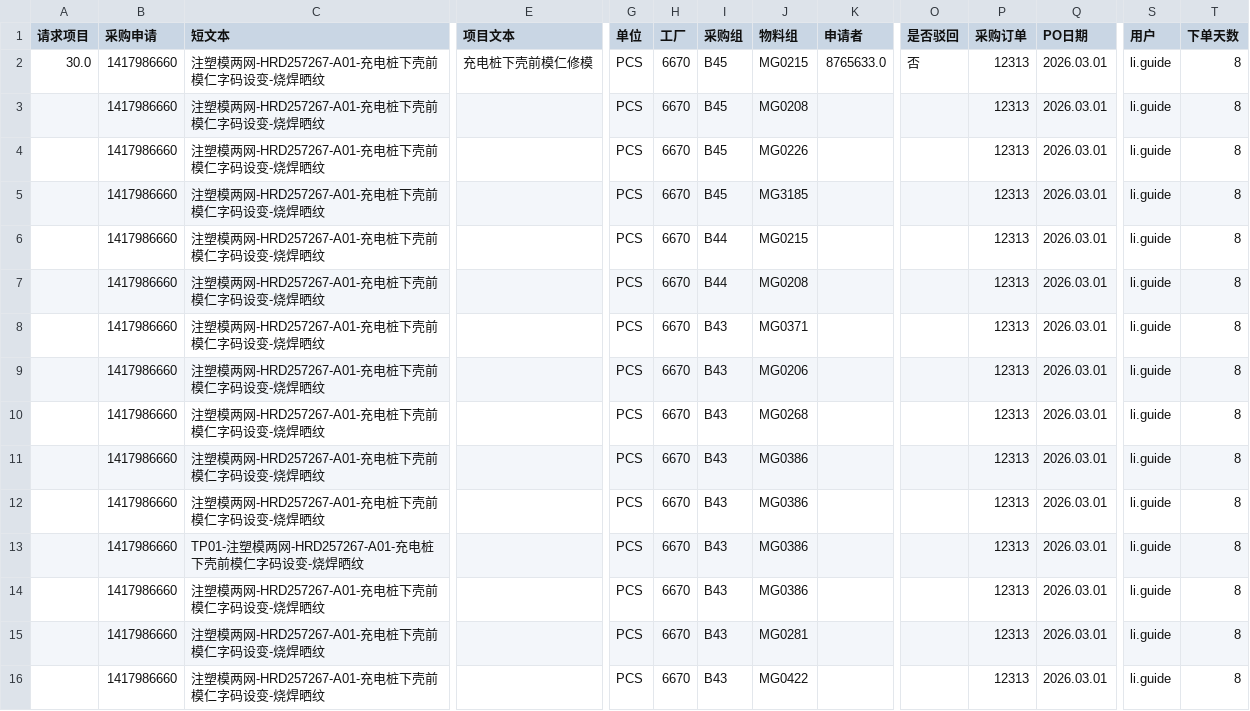
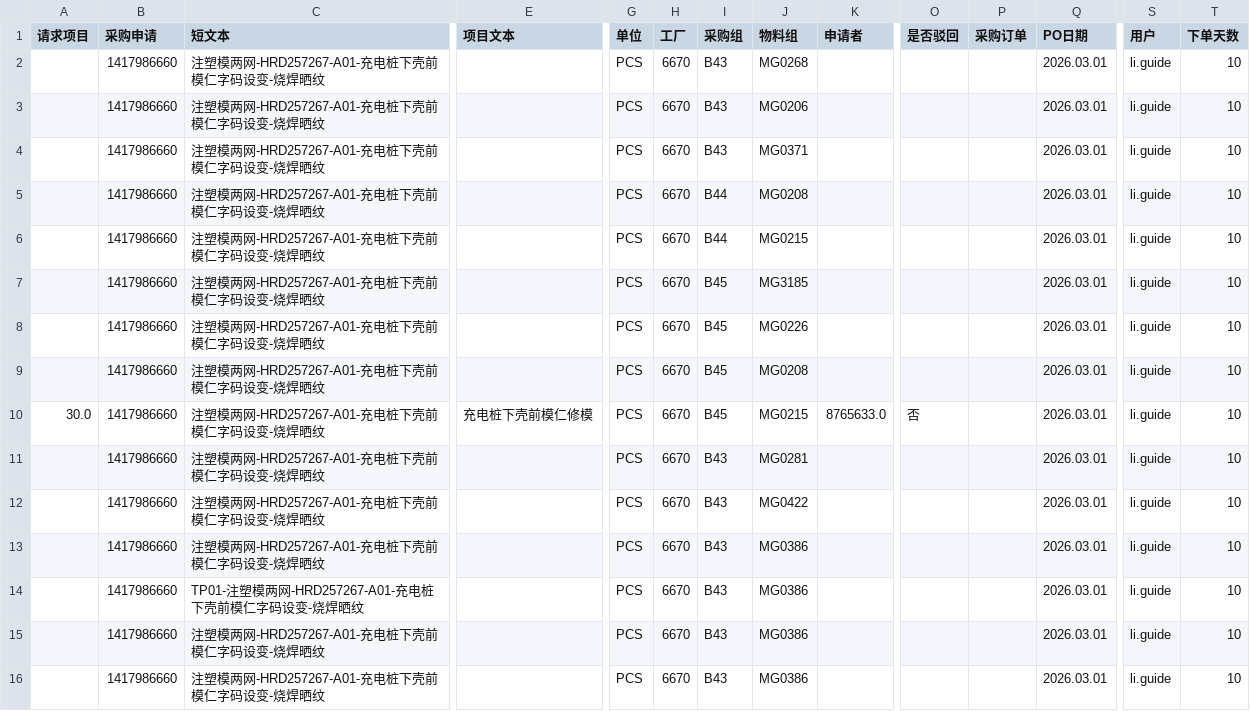
Before and after one commit to Maple496/starl3, a CSV file: 1_PR/processed/314_csv/li.guide.csv, drawn as a sheet; only a part is shown, gaps mark what is left out; removed rows and columns are numbered as before the commit, all else as after; rows hold the shown columns only; the diff names each change by its address in the sheet, - before the commit and + after, or states it on an @@ line.

```diff
--- a/1_PR/processed/314_csv/li.guide.csv
+++ b/1_PR/processed/314_csv/li.guide.csv
-row 2: 30.0 | 1417986660 | 注塑模两网-HRD257267-A01-充电桩下壳前模仁字码设变-烧焊晒纹 | 充电桩下壳前模仁修模 | PCS | 6670 | B45 | MG0215 | 8765633.0 | 否 | 12313 | 2026.03.01 | li.guide | 8
-I2:I4 (采购组): B45
+I2:I4 (采购组): B43
-J2 (物料组): MG0208
+J2 (物料组): MG0268
-P2:P9 (采购订单): 12313
+P2:P9 (采购订单): (empty)
-T2:T9 (下单天数): 8
+T2:T9 (下单天数): 10
-J3 (物料组): MG0226
+J3 (物料组): MG0206
-J4 (物料组): MG3185
+J4 (物料组): MG0371
-J5 (物料组): MG0215
+J5 (物料组): MG0208
-J6 (物料组): MG0208
+J6 (物料组): MG0215
-I7:I9 (采购组): B43
+I7:I9 (采购组): B45
-J7 (物料组): MG0371
+J7 (物料组): MG3185
-J8 (物料组): MG0206
+J8 (物料组): MG0226
-J9 (物料组): MG0268
+J9 (物料组): MG0208
+row 10: 30.0 | 1417986660 | 注塑模两网-HRD257267-A01-充电桩下壳前模仁字码设变-烧焊晒纹 | 充电桩下壳前模仁修模 | PCS | 6670 | B45 | MG0215 | 8765633.0 | 否 |  | 2026.03.01 | li.guide | 10
-J11 (物料组): MG0386
+J11 (物料组): MG0281
-P11:P16 (采购订单): 12313
+P11:P16 (采购订单): (empty)
-T11:T16 (下单天数): 8
+T11:T16 (下单天数): 10
-J12 (物料组): MG0386
+J12 (物料组): MG0422
-C13 (短文本): TP01-注塑模两网-HRD257267-A01-充电桩下壳前模仁字码设变-烧焊晒纹
+C13 (短文本): 注塑模两网-HRD257267-A01-充电桩下壳前模仁字码设变-烧焊晒纹
-C14 (短文本): 注塑模两网-HRD257267-A01-充电桩下壳前模仁字码设变-烧焊晒纹
+C14 (短文本): TP01-注塑模两网-HRD257267-A01-充电桩下壳前模仁字码设变-烧焊晒纹
-J15 (物料组): MG0281
+J15 (物料组): MG0386
-J16 (物料组): MG0422
+J16 (物料组): MG0386
```
Also changed, not shown: 1_PR/processed/313_csv/li.guide.csv, 1_PR/processed/314_csv/he.yanjun1.csv, 14 other files.
